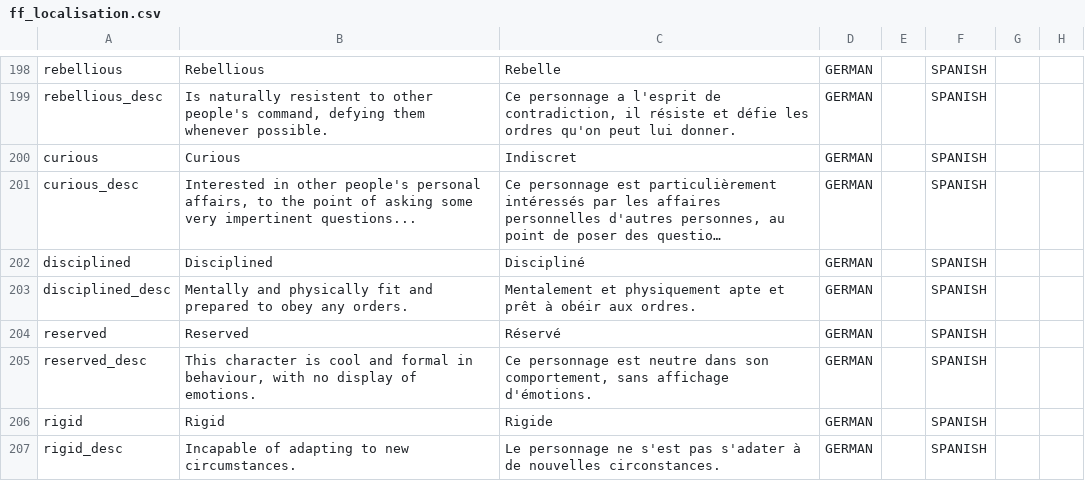
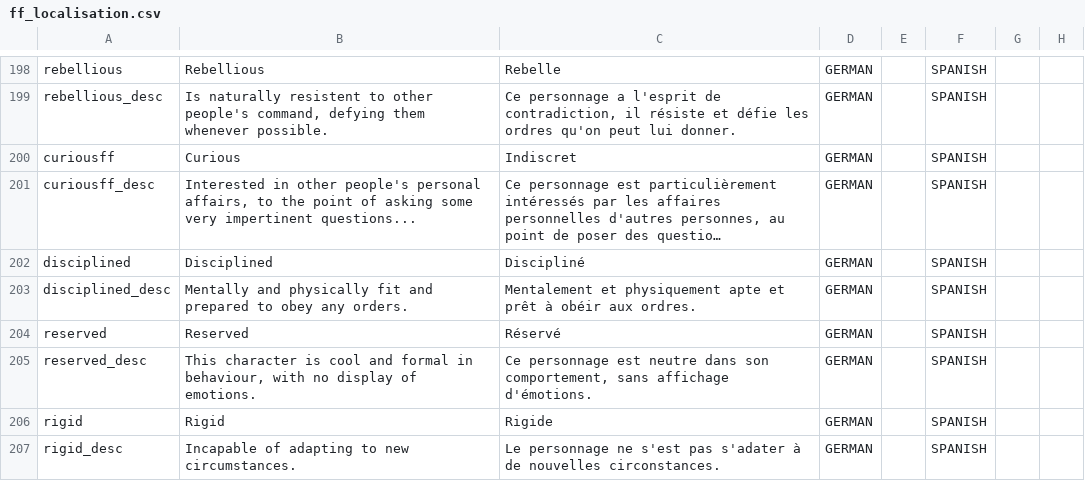
Before and after one commit to Numahr/lux-invicta-repository, a CSV file: localisation/ff_localisation.csv, drawn as a sheet; only a part is shown, gaps mark what is left out; long unchanged cells end in …; the diff names each change by its address in the sheet, - before the commit and + after, or states it on an @@ line.

```diff
--- a/localisation/ff_localisation.csv
+++ b/localisation/ff_localisation.csv
-A200: curious
+A200: curiousff
-A201: curious_desc
+A201: curiousff_desc
```
Also changed, not shown: localisation/2_5.csv, localisation/zz_misc_localisation_error_fixes.csv, 19 other files.
